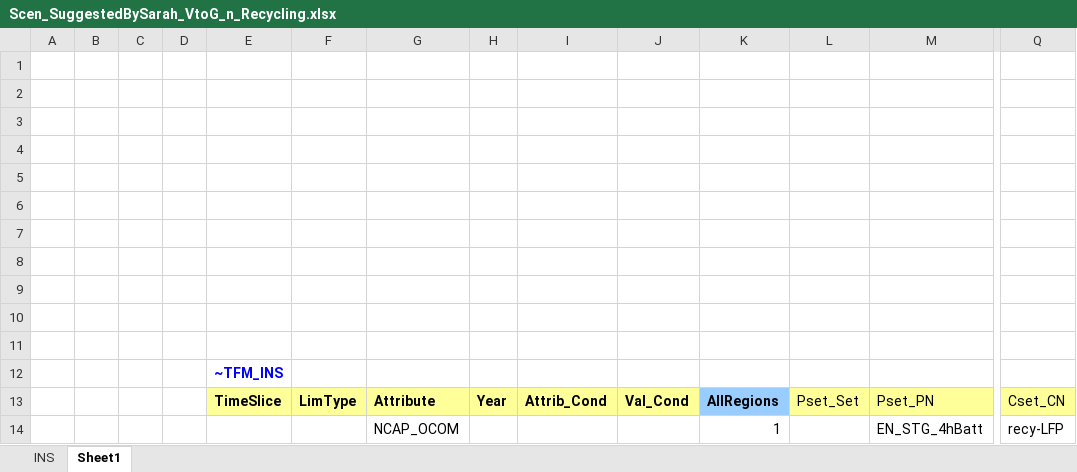
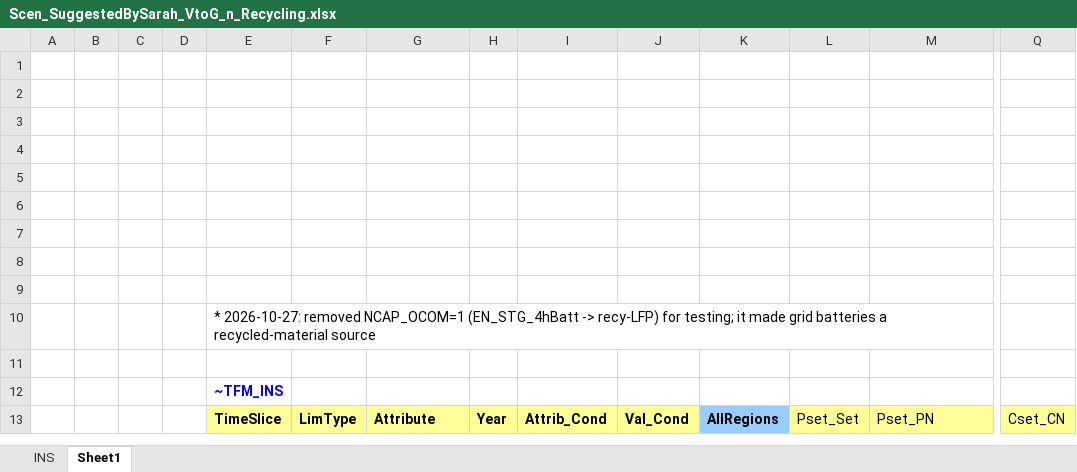
Before and after one commit to seanli12354/KiNESYS_BattCircularity-main, an Excel workbook: SuppXLS/Scen_SuggestedBySarah_VtoG_n_Recycling.xlsx, sheet Sheet1, drawn as a sheet; only a part is shown, gaps mark what is left out; values as stored, in another font and other column widths than the file's, no borders; rows hold the shown columns only; the diff names each change by its address in the sheet, - before the commit and + after, or states it on an @@ line.

```diff
--- a/SuppXLS/Scen_SuggestedBySarah_VtoG_n_Recycling.xlsx (sheet Sheet1)
+++ b/SuppXLS/Scen_SuggestedBySarah_VtoG_n_Recycling.xlsx (sheet Sheet1)
-E10: (empty)
+E10: * 2026-10-27: removed NCAP_OCOM=1 (EN_STG_4hBatt -> recy-LFP) for testing; it made grid batteries a recycled-material source
-row 14:  |  |  |  |  |  | NCAP_OCOM |  |  |  | 1 |  | EN_STG_4hBatt | recy-LFP
```
Also changed, not shown: sheet INS, SuppXLS/Scen_zAK_fixes.xlsx.
